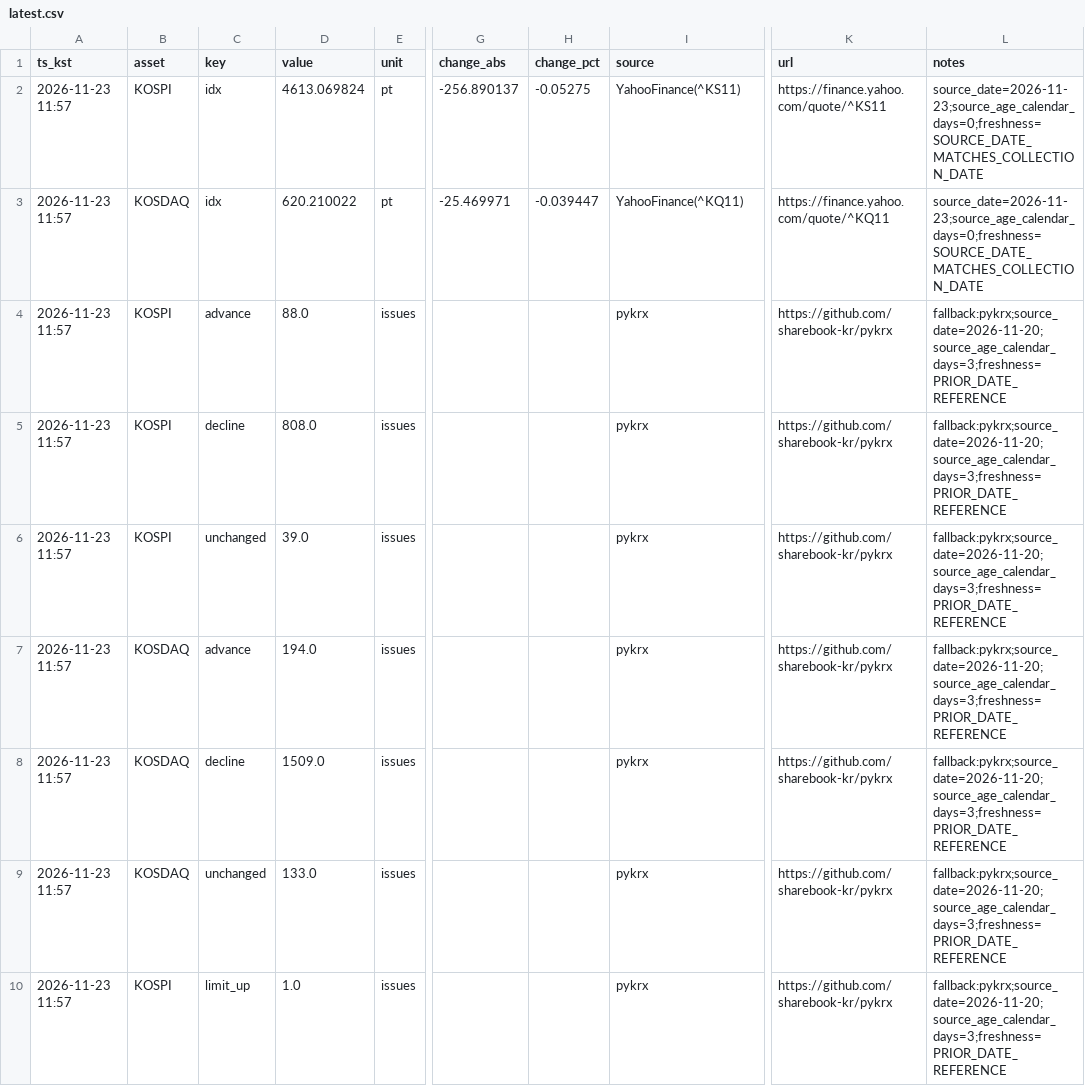
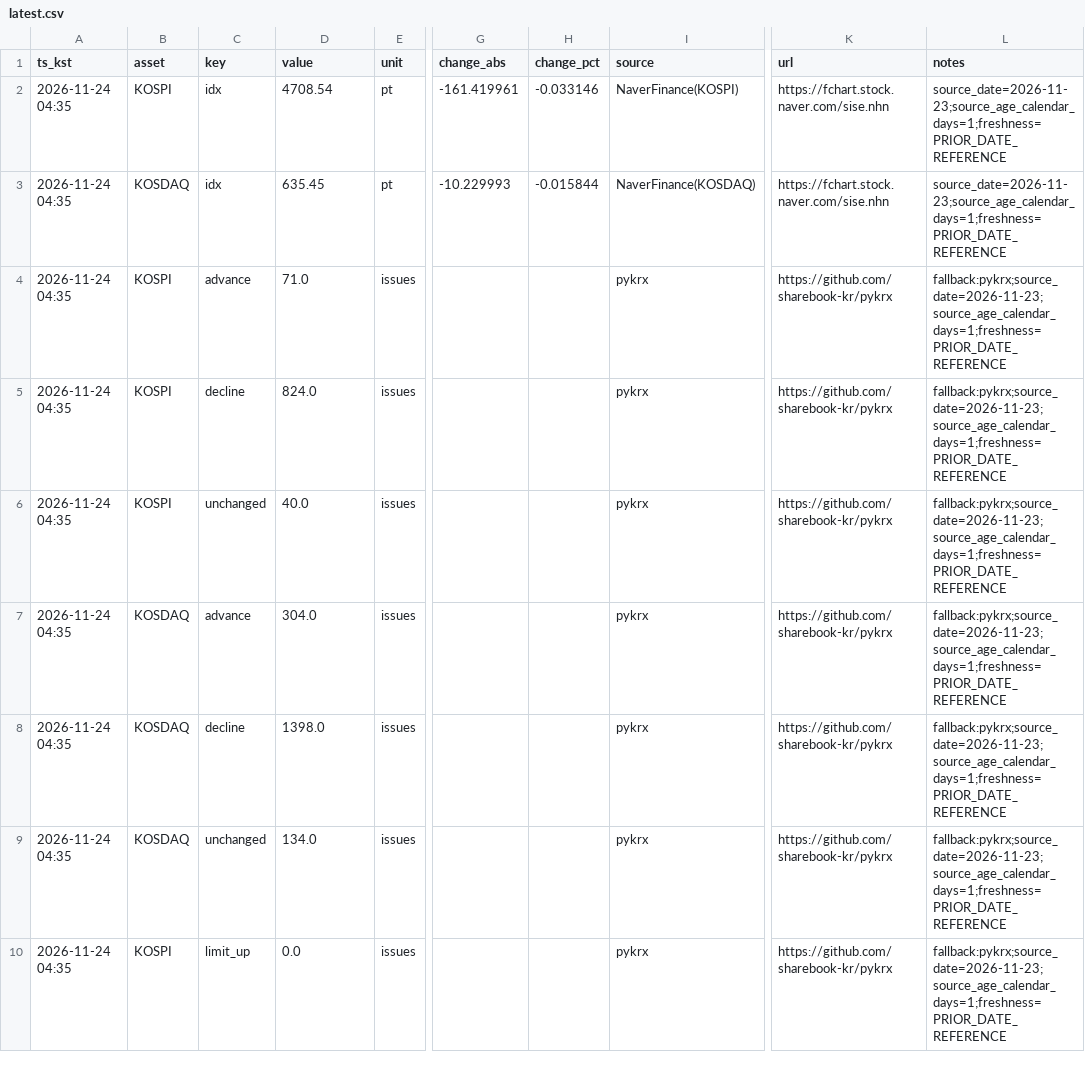
Before and after one commit to suchoforchat-creator/krx-feed, a CSV file: out/latest.csv, drawn as a sheet; only a part is shown, gaps mark what is left out; the diff covers the shown part only; the diff names each change by its address in the sheet, - before the commit and + after, or states it on an @@ line.

```diff
--- a/out/latest.csv
+++ b/out/latest.csv
-A2:A10 (ts_kst): 2026-11-23 11:57
+A2:A10 (ts_kst): 2026-11-24 04:35
-D2 (value): 4613.069824
+D2 (value): 4708.54
-G2 (change_abs): -256.890137
+G2 (change_abs): -161.419961
-H2 (change_pct): -0.05275
+H2 (change_pct): -0.033146
-I2 (source): YahooFinance(^KS11)
+I2 (source): NaverFinance(KOSPI)
-K2 (url): https://finance.yahoo.com/quote/^KS11
+K2 (url): https://fchart.stock.naver.com/sise.nhn
-L2:L3 (notes): source_date=2026-11-23;source_age_calendar_days=0;freshness=SOURCE_DATE_MATCHES_COLLECTION_DATE
+L2:L3 (notes): source_date=2026-11-23;source_age_calendar_days=1;freshness=PRIOR_DATE_REFERENCE
-D3 (value): 620.210022
+D3 (value): 635.45
-G3 (change_abs): -25.469971
+G3 (change_abs): -10.229993
-H3 (change_pct): -0.039447
+H3 (change_pct): -0.015844
-I3 (source): YahooFinance(^KQ11)
+I3 (source): NaverFinance(KOSDAQ)
-K3 (url): https://finance.yahoo.com/quote/^KQ11
+K3 (url): https://fchart.stock.naver.com/sise.nhn
-D4 (value): 88.0
+D4 (value): 71.0
-L4:L10 (notes): fallback:pykrx;source_date=2026-11-20;source_age_calendar_days=3;freshness=PRIOR_DATE_REFERENCE
+L4:L10 (notes): fallback:pykrx;source_date=2026-11-23;source_age_calendar_days=1;freshness=PRIOR_DATE_REFERENCE
-D5 (value): 808.0
+D5 (value): 824.0
-D6 (value): 39.0
+D6 (value): 40.0
-D7 (value): 194.0
+D7 (value): 304.0
-D8 (value): 1509.0
+D8 (value): 1398.0
-D9 (value): 133.0
+D9 (value): 134.0
-D10 (value): 1.0
+D10 (value): 0.0
```
Also changed, not shown: 83 edited cells elsewhere in this file, out/history.csv, 3 other files.
